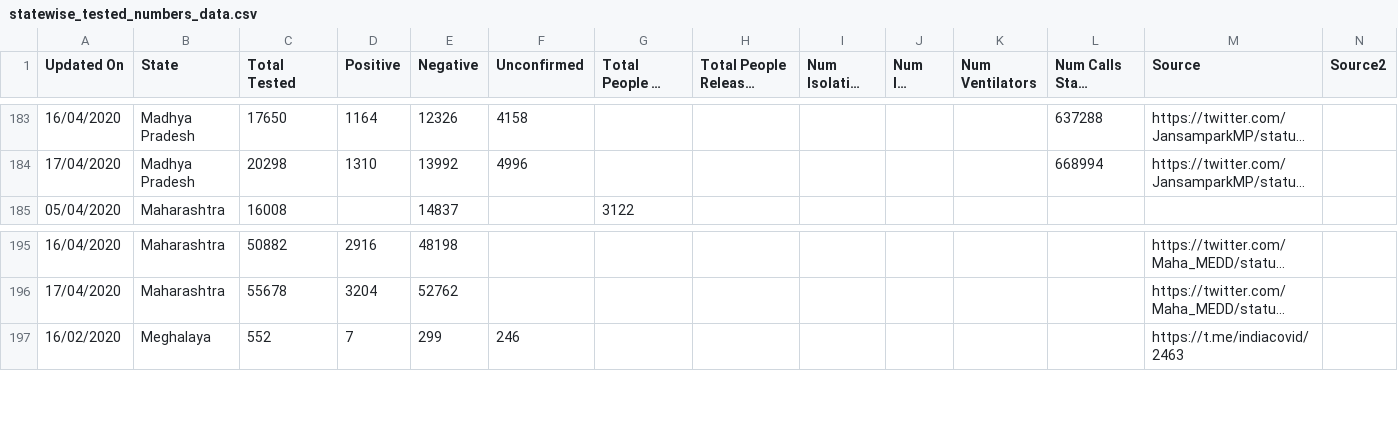
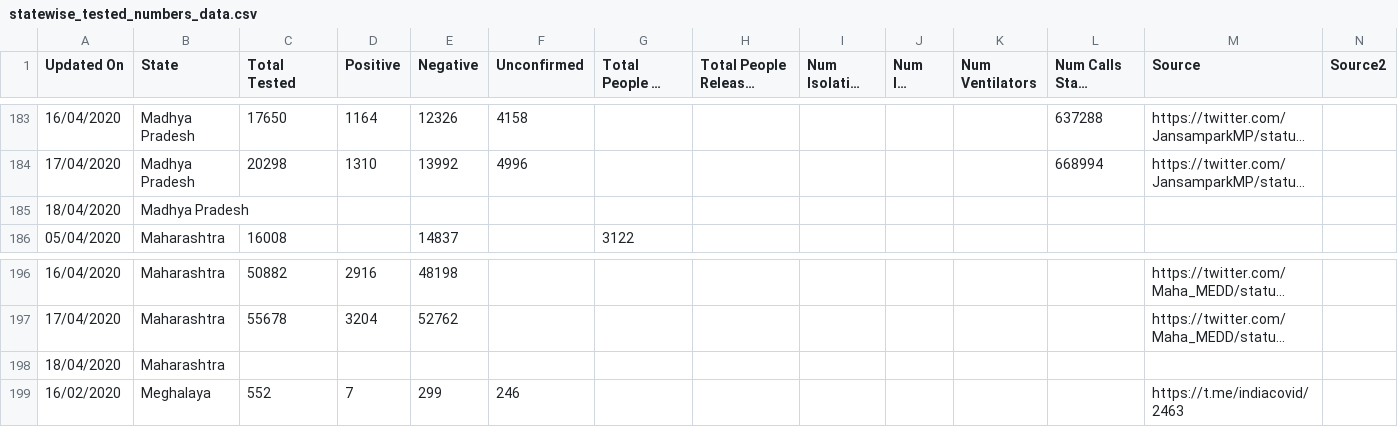
Before and after one commit to shuklaayush/api, a CSV file: csv/2020-04-18/statewise_tested_numbers_data.csv, drawn as a sheet; only a part is shown, gaps mark what is left out; long unchanged cells end in …; rows hold the shown columns only; the diff names each change by its address in the sheet, - before the commit and + after, or states it on an @@ line.

Commit message:
data updated on - Sat Apr 18 10:05:31 UTC 2020

```diff
--- a/csv/2020-04-18/statewise_tested_numbers_data.csv
+++ b/csv/2020-04-18/statewise_tested_numbers_data.csv
+row 185: 18/04/2020 | Madhya Pradesh
+row 198: 18/04/2020 | Maharashtra
```
Also changed, not shown: csv/2020-04-18/state_wise.csv, csv/latest/state_wise.csv, 5 other files.
